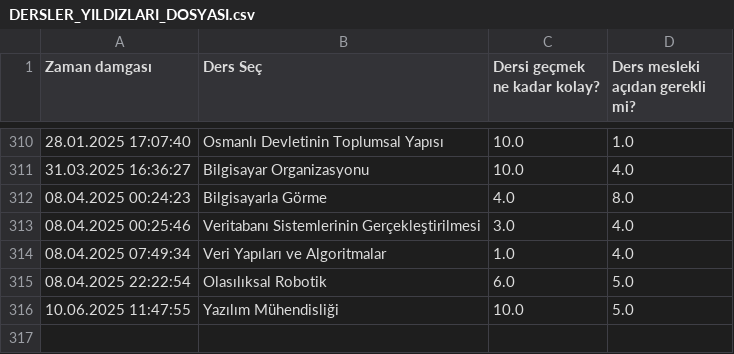
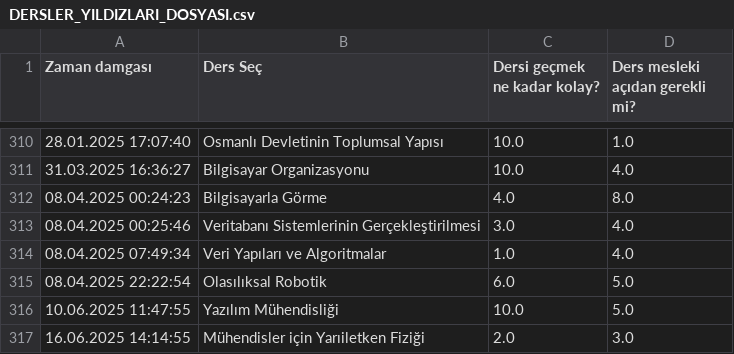
Before and after one commit to baselkelziye/YTU_Bilgisayar_Muhendisligi_Arsiv, a CSV file: readme_olustur/DERSLER_YILDIZLARI_DOSYASI.csv, drawn as a sheet; only a part is shown, gaps mark what is left out.

Commit message:
sürekli readme güncellemesi

```diff
--- a/readme_olustur/DERSLER_YILDIZLARI_DOSYASI.csv
+++ b/readme_olustur/DERSLER_YILDIZLARI_DOSYASI.csv
@@ -316 +316,2 @@ Zaman damgası,Ders Seç,Dersi geçmek ne kadar kolay?,Ders mesleki açıdan ger
 10.06.2025 11:47:55,Yazılım Mühendisliği,10.0,5.0
+16.06.2025 14:14:55,Mühendisler için Yarıiletken Fiziği,2.0,3.0
```
Also changed, not shown: 5 other files.
